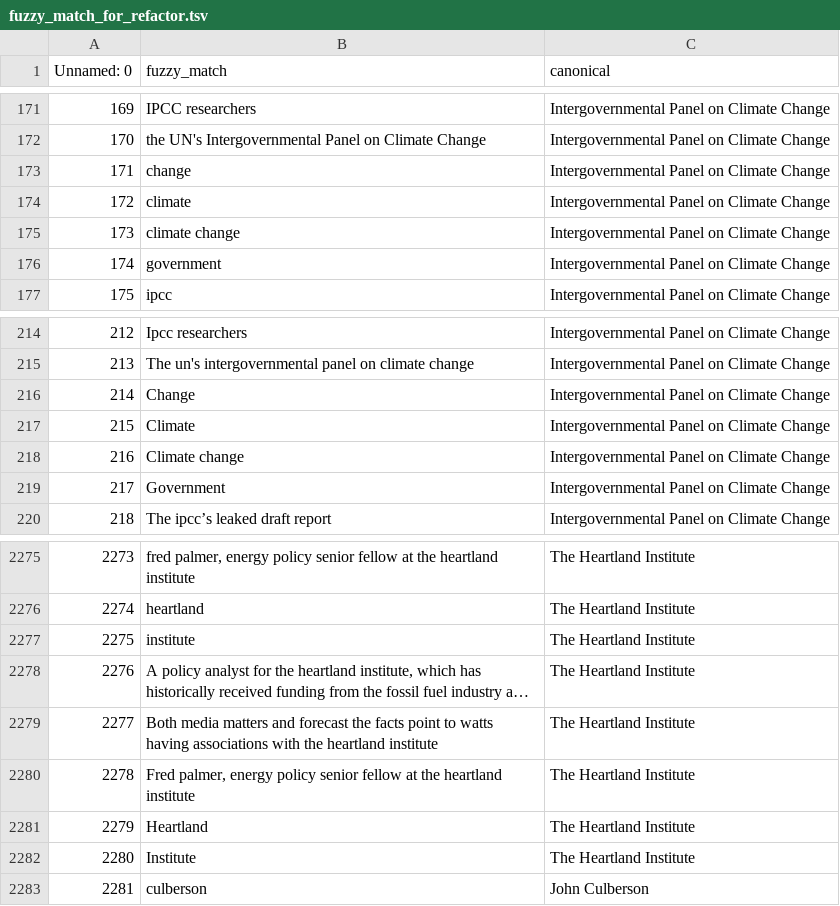
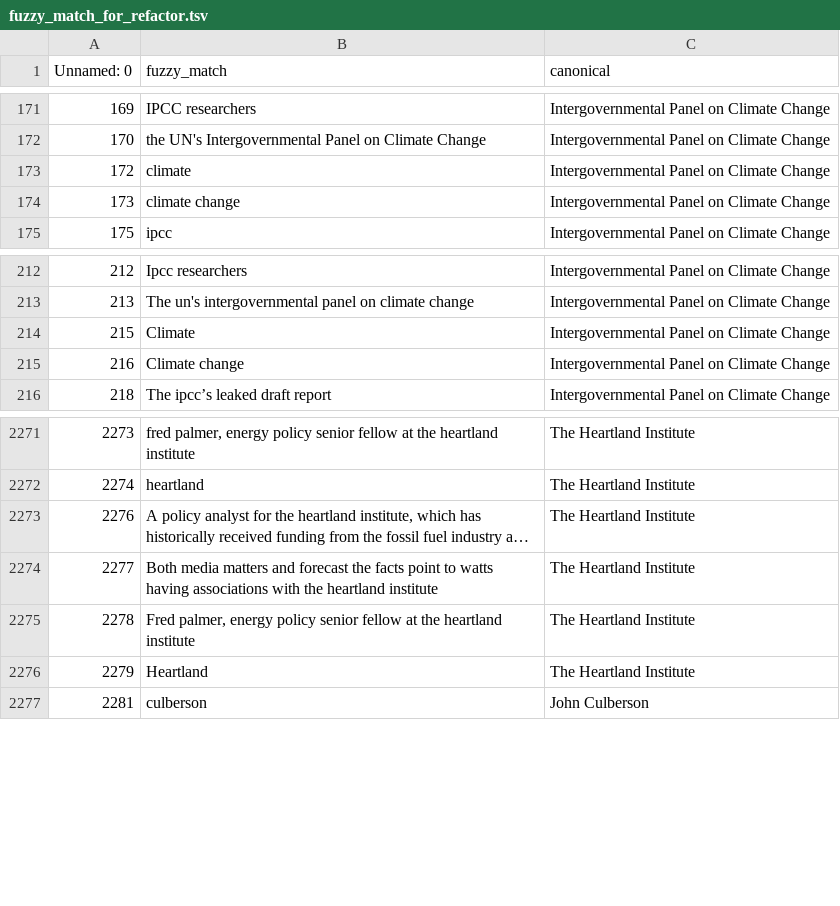
Before and after one commit to yiweiluo/GWStance, a TSV file: 4_analyses/fuzzy_match_for_refactor.tsv, drawn as a sheet; only a part is shown, gaps mark what is left out; long unchanged cells end in …; the diff names each change by its address in the sheet, - before the commit and + after, or states it on an @@ line.

Commit message:
remove institute, change, government from fuzzy matches

```diff
--- a/4_analyses/fuzzy_match_for_refactor.tsv
+++ b/4_analyses/fuzzy_match_for_refactor.tsv
-row 173: 171 | change | Intergovernmental Panel on Climate Change
-row 176: 174 | government | Intergovernmental Panel on Climate Change
-row 216: 214 | Change | Intergovernmental Panel on Climate Change
-row 219: 217 | Government | Intergovernmental Panel on Climate Change
-row 2277: 2275 | institute | The Heartland Institute
-row 2282: 2280 | Institute | The Heartland Institute
```
